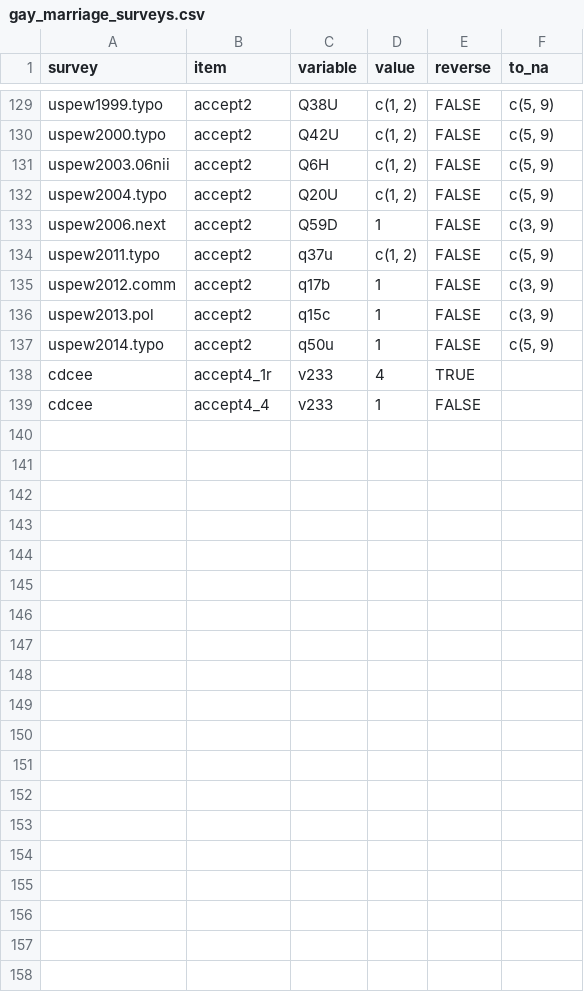
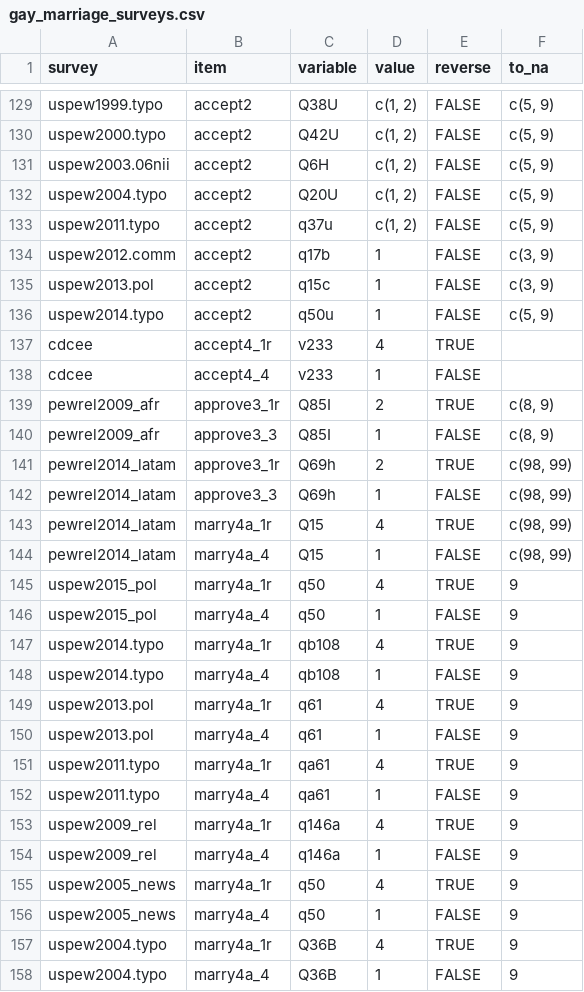
Before and after one commit to fsolt/DCPO, a CSV file: data-raw/gay_marriage_surveys.csv, drawn as a sheet; only a part is shown, gaps mark what is left out; removed rows and columns are numbered as before the commit, all else as after; the diff names each change by its address in the sheet, - before the commit and + after, or states it on an @@ line.

Commit message:
add pew afr and latam religion surveys (& some US)

```diff
--- a/data-raw/gay_marriage_surveys.csv
+++ b/data-raw/gay_marriage_surveys.csv
-row 133: uspew2006.next | accept2 | Q59D | 1 | FALSE | c(3, 9)
+row 139: pewrel2009_afr | approve3_1r | Q85I | 2 | TRUE | c(8, 9)
+row 140: pewrel2009_afr | approve3_3 | Q85I | 1 | FALSE | c(8, 9)
+row 141: pewrel2014_latam | approve3_1r | Q69h | 2 | TRUE | c(98, 99)
+row 142: pewrel2014_latam | approve3_3 | Q69h | 1 | FALSE | c(98, 99)
+row 143: pewrel2014_latam | marry4a_1r | Q15 | 4 | TRUE | c(98, 99)
+row 144: pewrel2014_latam | marry4a_4 | Q15 | 1 | FALSE | c(98, 99)
+row 145: uspew2015_pol | marry4a_1r | q50 | 4 | TRUE | 9
+row 146: uspew2015_pol | marry4a_4 | q50 | 1 | FALSE | 9
+row 147: uspew2014.typo | marry4a_1r | qb108 | 4 | TRUE | 9
+row 148: uspew2014.typo | marry4a_4 | qb108 | 1 | FALSE | 9
+row 149: uspew2013.pol | marry4a_1r | q61 | 4 | TRUE | 9
+row 150: uspew2013.pol | marry4a_4 | q61 | 1 | FALSE | 9
+row 151: uspew2011.typo | marry4a_1r | qa61 | 4 | TRUE | 9
+row 152: uspew2011.typo | marry4a_4 | qa61 | 1 | FALSE | 9
+row 153: uspew2009_rel | marry4a_1r | q146a | 4 | TRUE | 9
+row 154: uspew2009_rel | marry4a_4 | q146a | 1 | FALSE | 9
+row 155: uspew2005_news | marry4a_1r | q50 | 4 | TRUE | 9
+row 156: uspew2005_news | marry4a_4 | q50 | 1 | FALSE | 9
+row 157: uspew2004.typo | marry4a_1r | Q36B | 4 | TRUE | 9
+row 158: uspew2004.typo | marry4a_4 | Q36B | 1 | FALSE | 9
```
Also changed, not shown: 1 other file.
